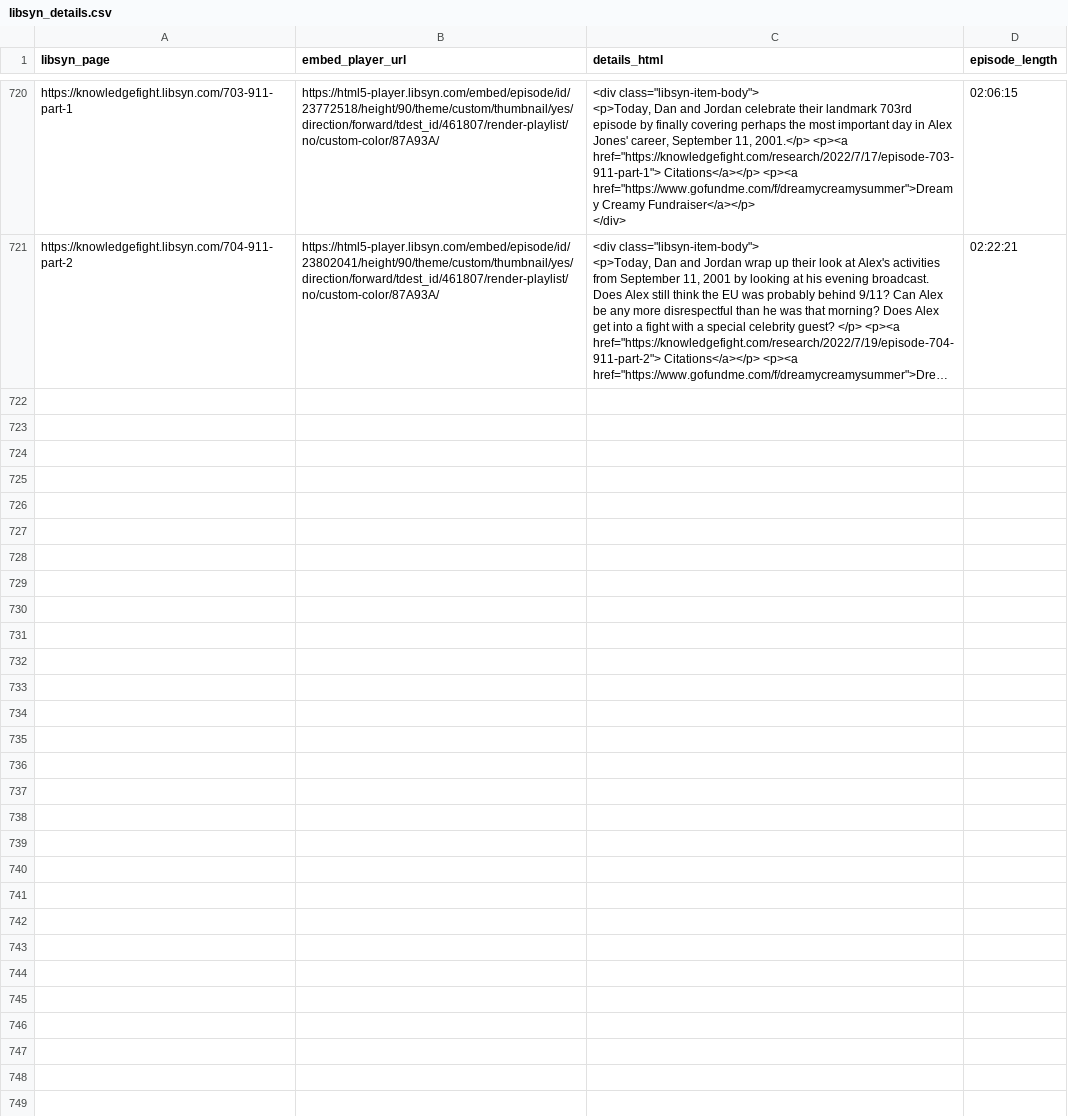
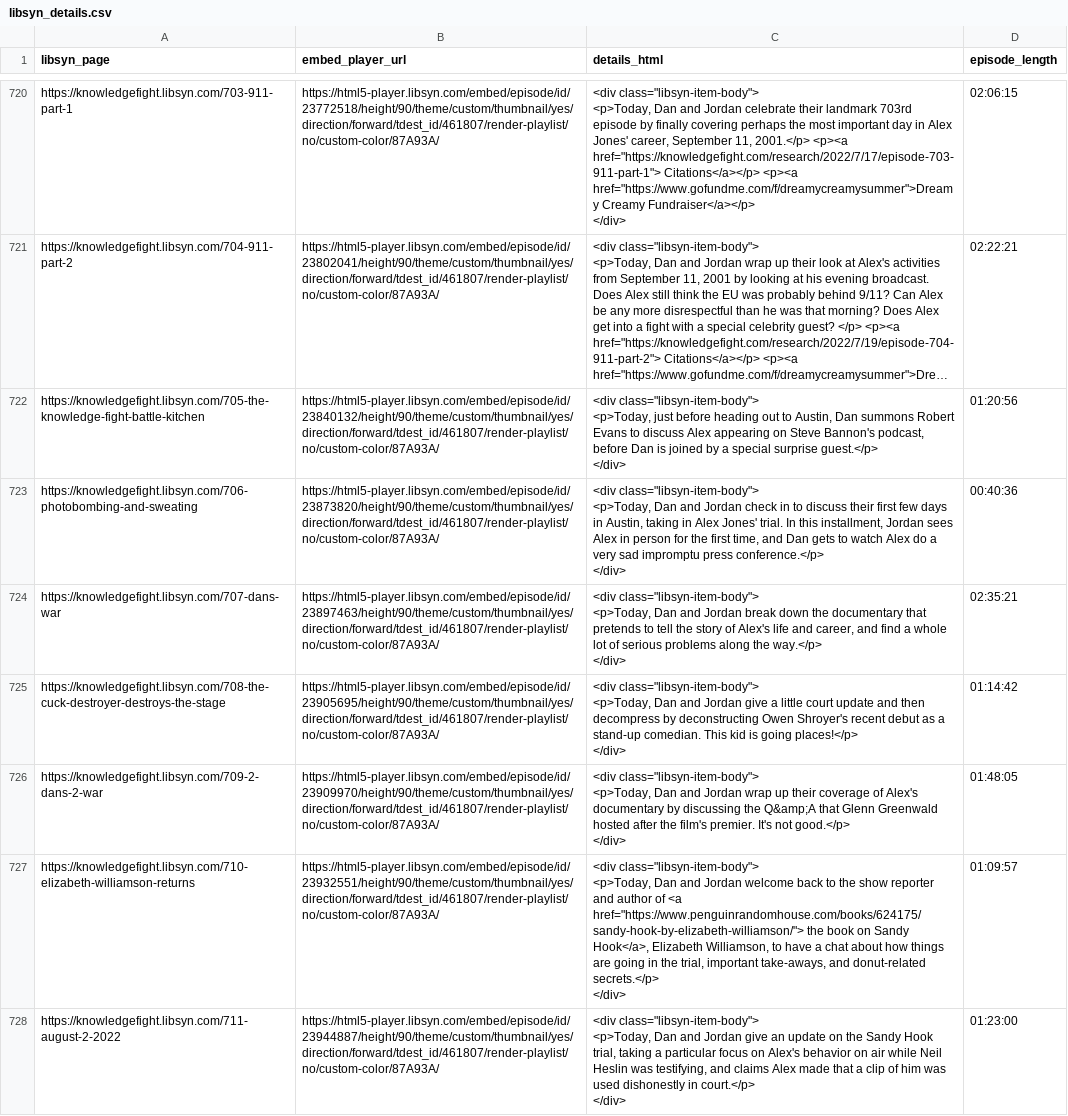
Before and after one commit to RainbowBatch/wiki_bot, a CSV file: libsyn_details.csv, drawn as a sheet; only a part is shown, gaps mark what is left out; long unchanged cells end in …; ↵ is a line break in a cell; the diff names each change by its address in the sheet, - before the commit and + after, or states it on an @@ line.

Commit message:
Update everything with latest episodes and some fixes to a copy of the tracker.

```diff
--- a/libsyn_details.csv
+++ b/libsyn_details.csv
+row 722: https://knowledgefight.libsyn.com/705-the-knowledge-fight-battle-kitchen | https://html5-player.libsyn.com/embed/episode/id/23840132/height/90/theme/custom/thumbnail/yes/direction/forward/tdest_id/461807/render-playlist/no/custom-color/87A93A/ | <div class="libsyn-item-body"> ↵ <p>Today, just before heading out to Austin, Dan summons Robert Evans to discuss Alex appearing on Steve Bannon's podcast, before Dan is joined by a special surprise guest.</p> ↵ </div> | 01:20:56
+row 723: https://knowledgefight.libsyn.com/706-photobombing-and-sweating | https://html5-player.libsyn.com/embed/episode/id/23873820/height/90/theme/custom/thumbnail/yes/direction/forward/tdest_id/461807/render-playlist/no/custom-color/87A93A/ | <div class="libsyn-item-body"> ↵ <p>Today, Dan and Jordan check in to discuss their first few days in Austin, taking in Alex Jones' trial. In this installment, Jordan sees Alex in person for the first time, and Dan gets to watch Alex do a very sad impromptu press conference.</p> ↵ </div> | 00:40:36
+row 724: https://knowledgefight.libsyn.com/707-dans-war | https://html5-player.libsyn.com/embed/episode/id/23897463/height/90/theme/custom/thumbnail/yes/direction/forward/tdest_id/461807/render-playlist/no/custom-color/87A93A/ | <div class="libsyn-item-body"> ↵ <p>Today, Dan and Jordan break down the documentary that pretends to tell the story of Alex's life and career, and find a whole lot of serious problems along the way.</p> ↵ </div> | 02:35:21
+row 725: https://knowledgefight.libsyn.com/708-the-cuck-destroyer-destroys-the-stage | https://html5-player.libsyn.com/embed/episode/id/23905695/height/90/theme/custom/thumbnail/yes/direction/forward/tdest_id/461807/render-playlist/no/custom-color/87A93A/ | <div class="libsyn-item-body"> ↵ <p>Today, Dan and Jordan give a little court update and then decompress by deconstructing Owen Shroyer's recent debut as a stand-up comedian. This kid is going places!</p> ↵ </div> | 01:14:42
+row 726: https://knowledgefight.libsyn.com/709-2-dans-2-war | https://html5-player.libsyn.com/embed/episode/id/23909970/height/90/theme/custom/thumbnail/yes/direction/forward/tdest_id/461807/render-playlist/no/custom-color/87A93A/ | <div class="libsyn-item-body"> ↵ <p>Today, Dan and Jordan wrap up their coverage of Alex's documentary by discussing the Q&amp;A that Glenn Greenwald hosted after the film's premier. It's not good.</p> ↵ </div> | 01:48:05
+row 727: https://knowledgefight.libsyn.com/710-elizabeth-williamson-returns | https://html5-player.libsyn.com/embed/episode/id/23932551/height/90/theme/custom/thumbnail/yes/direction/forward/tdest_id/461807/render-playlist/no/custom-color/87A93A/ | <div class="libsyn-item-body"> ↵ <p>Today, Dan and Jordan welcome back to the show reporter and author of <a href="https://www.penguinrandomhouse.com/books/624175/sandy-hook-by-elizabeth-williamson/"> the book on Sandy Hook</a>, Elizabeth Williamson, to have a chat about how things are going in the trial, important take-aways, and donut-related secrets.</p> ↵ </div> | 01:09:57
+row 728: https://knowledgefight.libsyn.com/711-august-2-2022 | https://html5-player.libsyn.com/embed/episode/id/23944887/height/90/theme/custom/thumbnail/yes/direction/forward/tdest_id/461807/render-playlist/no/custom-color/87A93A/ | <div class="libsyn-item-body"> ↵ <p>Today, Dan and Jordan give an update on the Sandy Hook trial, taking a particular focus on Alex's behavior on air while Neil Heslin was testifying, and claims Alex made that a clip of him was used dishonestly in court.</p> ↵ </div> | 01:23:00
```
Also changed, not shown: raw_entities.csv, titles.csv, 5 other files.
